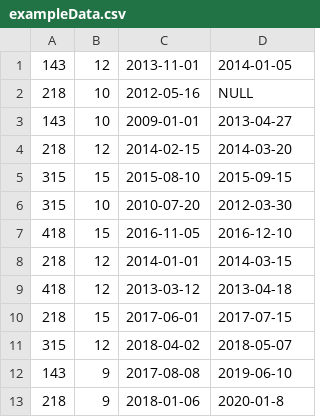
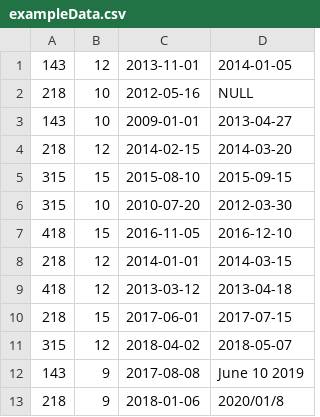
Before and after one commit to Icaka/hristo-ezekiev-employees, a CSV file: exampleData.csv, drawn as a sheet.

```diff
--- a/exampleData.csv
+++ b/exampleData.csv
@@ -11,3 +11,3 @@
 315,12,2018-04-02,2018-05-07
-143,9,2017-08-08,2019-06-10
-218,9,2018-01-06,2020-01-8
+143,9,2017-08-08,June 10 2019
+218,9,2018-01-06,2020/01/8
```
Also changed, not shown: 2 other files.
